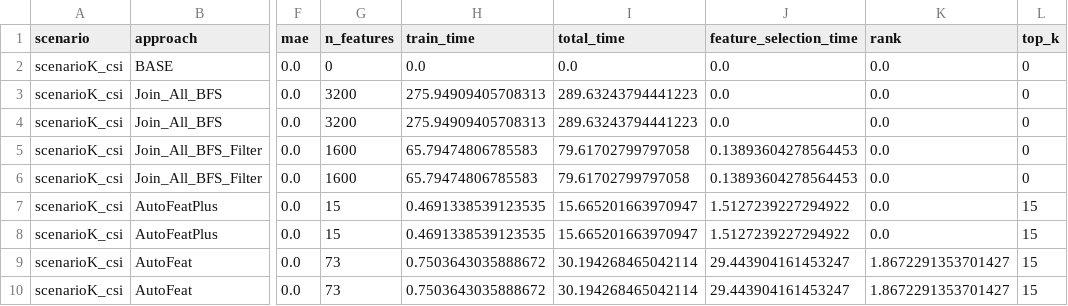
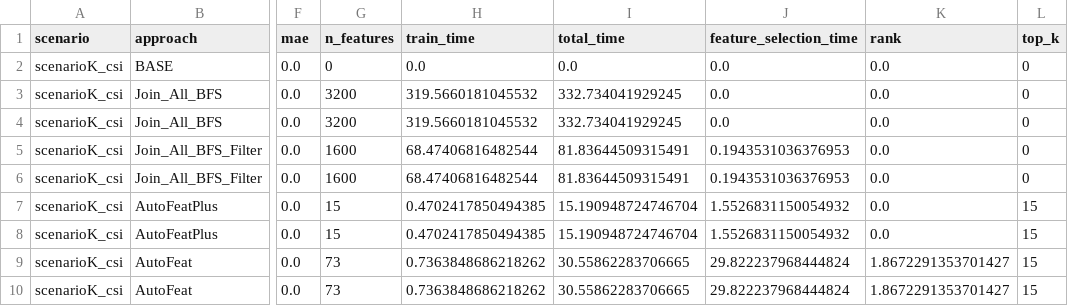
Before and after one commit to judiths1618/AutoFeatPlus, a CSV file: results/6g_data/auto_pipeline_scenarioK_csi_summary.csv, drawn as a sheet; only a part is shown, gaps mark what is left out; the diff names each change by its address in the sheet, - before the commit and + after, or states it on an @@ line.

Commit message:
update the results

```diff
--- a/results/6g_data/auto_pipeline_scenarioK_csi_summary.csv
+++ b/results/6g_data/auto_pipeline_scenarioK_csi_summary.csv
-H3:H4 (train_time): 275.94909405708313
+H3:H4 (train_time): 319.5660181045532
-I3:I4 (total_time): 289.63243794441223
+I3:I4 (total_time): 332.734041929245
-H5:H6 (train_time): 65.79474806785583
+H5:H6 (train_time): 68.47406816482544
-I5:I6 (total_time): 79.61702799797058
+I5:I6 (total_time): 81.83644509315491
-J5:J6 (feature_selection_time): 0.13893604278564453
+J5:J6 (feature_selection_time): 0.1943531036376953
-H7:H8 (train_time): 0.4691338539123535
+H7:H8 (train_time): 0.4702417850494385
-I7:I8 (total_time): 15.665201663970947
+I7:I8 (total_time): 15.190948724746704
-J7:J8 (feature_selection_time): 1.5127239227294922
+J7:J8 (feature_selection_time): 1.5526831150054932
-H9:H10 (train_time): 0.7503643035888672
+H9:H10 (train_time): 0.7363848686218262
-I9:I10 (total_time): 30.194268465042114
+I9:I10 (total_time): 30.55862283706665
-J9:J10 (feature_selection_time): 29.443904161453247
+J9:J10 (feature_selection_time): 29.822237968444824
```
Also changed, not shown: results/6g_data/auto_pipeline_scenario2c.csv, results/6g_data/auto_pipeline_scenario2c_summary.csv, 21 other files.
